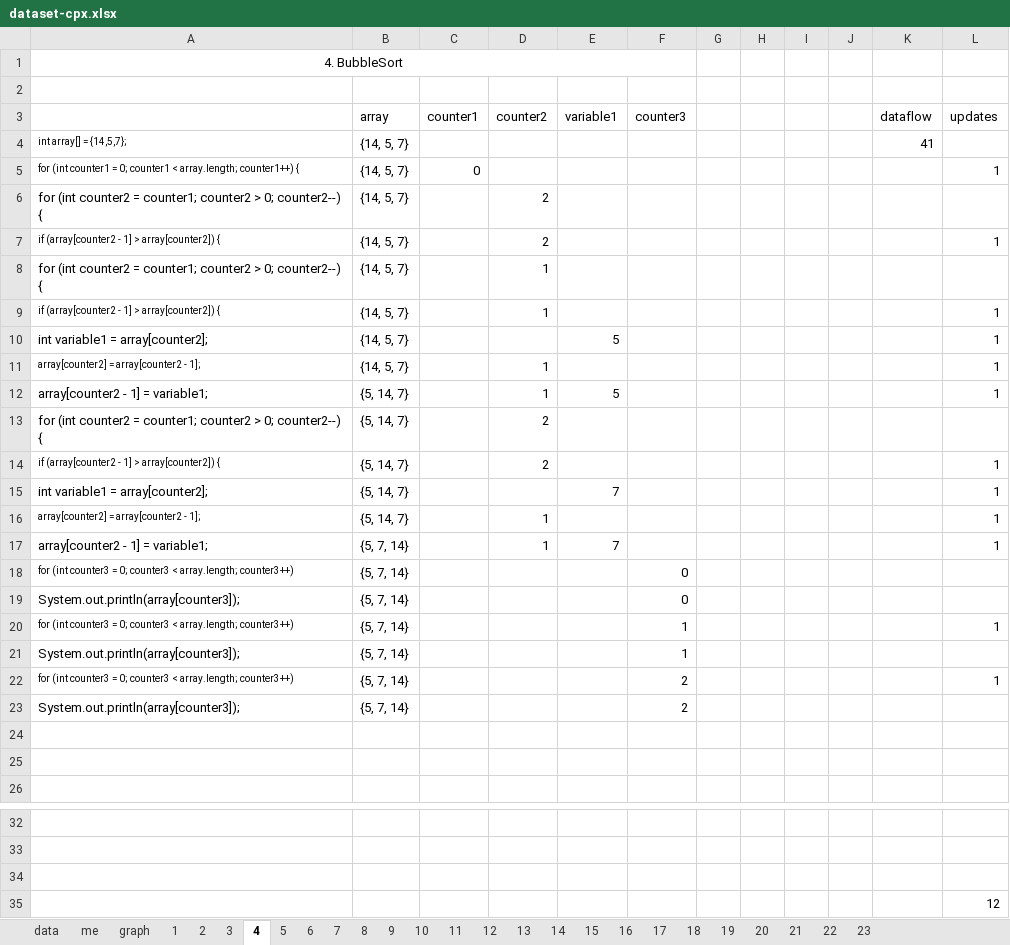
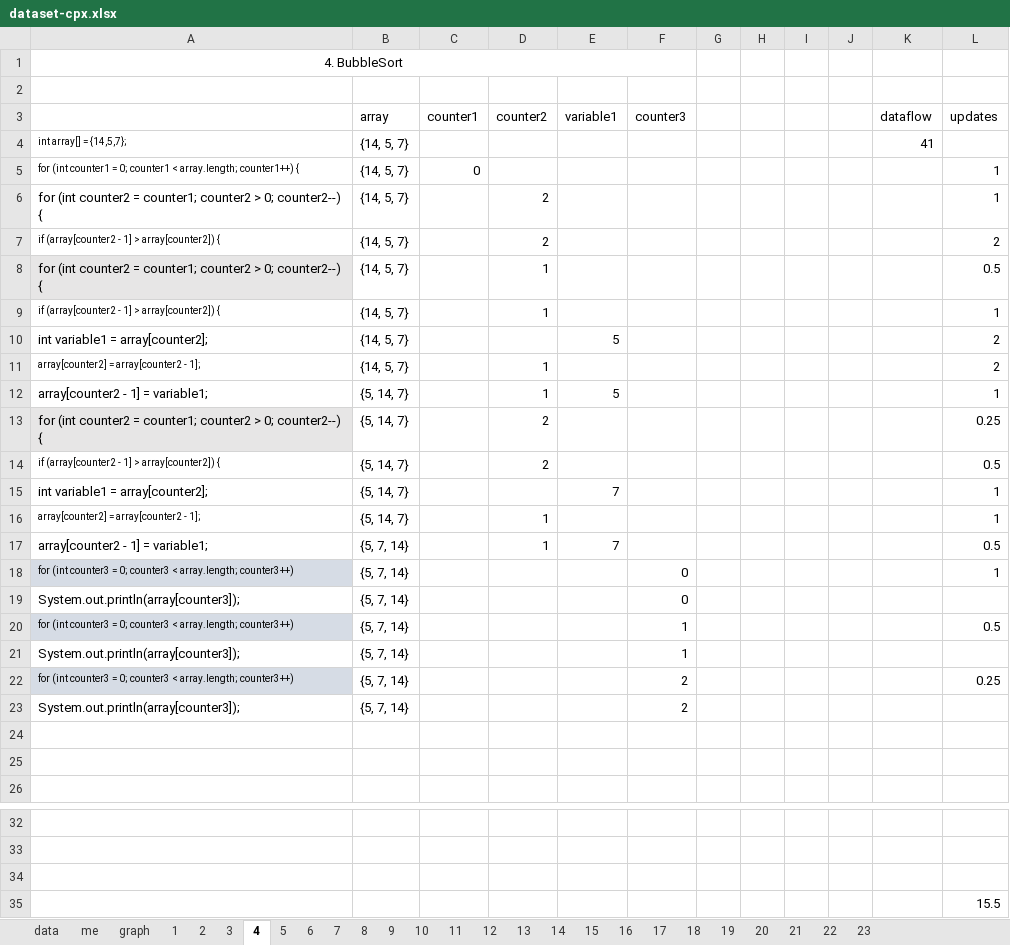
Before and after one commit to gillesfabre34/cpx, an Excel workbook: dataset-cpx.xlsx, sheet 4, drawn as a sheet; only a part is shown, gaps mark what is left out; values as stored, in another font and other column widths than the file's, no borders; the diff names each change by its address in the sheet, - before the commit and + after, or states it on an @@ line.

```diff
--- a/dataset-cpx.xlsx (sheet 4)
+++ b/dataset-cpx.xlsx (sheet 4)
-L6 (updates): (empty)
+L6 (updates): 1
-L7 (updates): 1
+L7 (updates): 2
-A8 fill: none
+A8 fill: #E7E6E6
-L8 (updates): (empty)
+L8 (updates): 0.5
-L10:L11 (updates): 1
+L10:L11 (updates): 2
-A13 fill: none
+A13 fill: #E7E6E6
-L13 (updates): (empty)
+L13 (updates): 0.25
-L14 (updates): 1
+L14 (updates): 0.5
-L17 (updates): 1
+L17 (updates): 0.5
-A18 fill: none
+A18 fill: #D6DCE5
-L18 (updates): (empty)
+L18 (updates): 1
-A20 fill: none
+A20 fill: #D6DCE5
-L20 (updates): 1
+L20 (updates): 0.5
-A22 fill: none
+A22 fill: #D6DCE5
-L22 (updates): 1
+L22 (updates): 0.25
-L35 (updates): 12
+L35 (updates): 15.5
```
Also changed, not shown: sheet 9, sheet graph, sheet 20, sheet 14, sheet 8, sheet 6, 6 more sheets, formulas that keep their value, charts or pictures.
